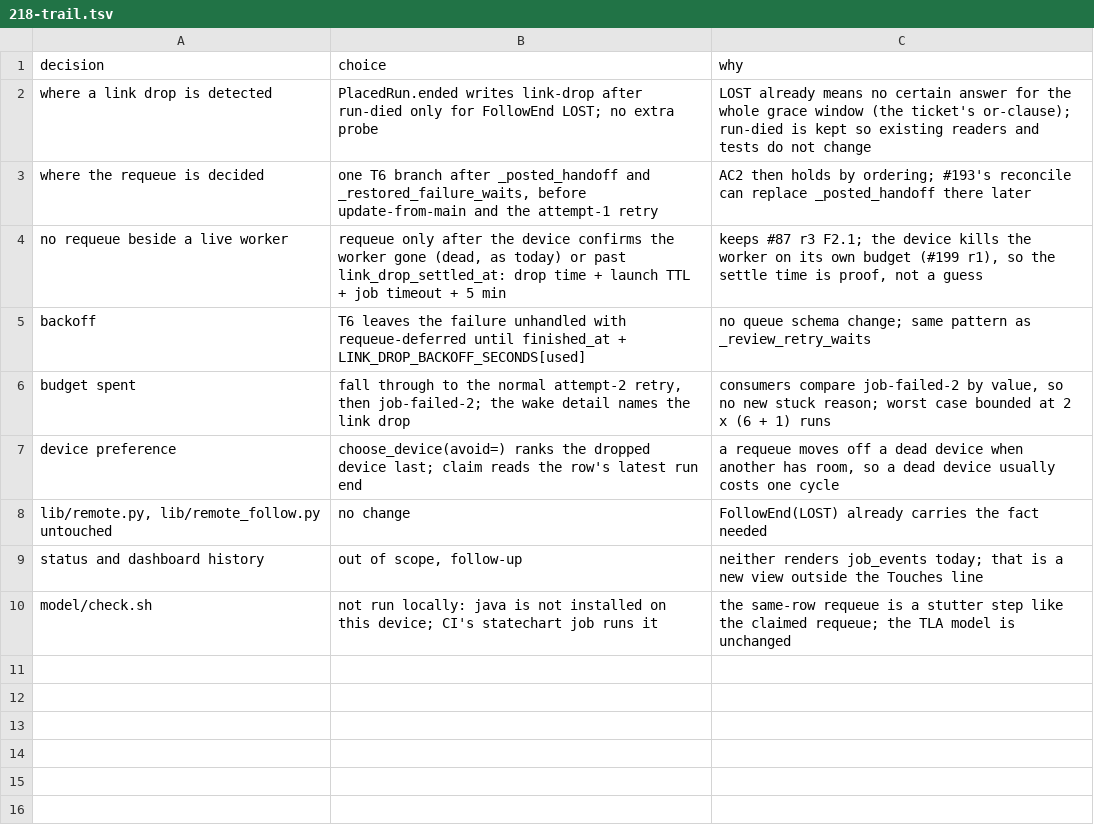
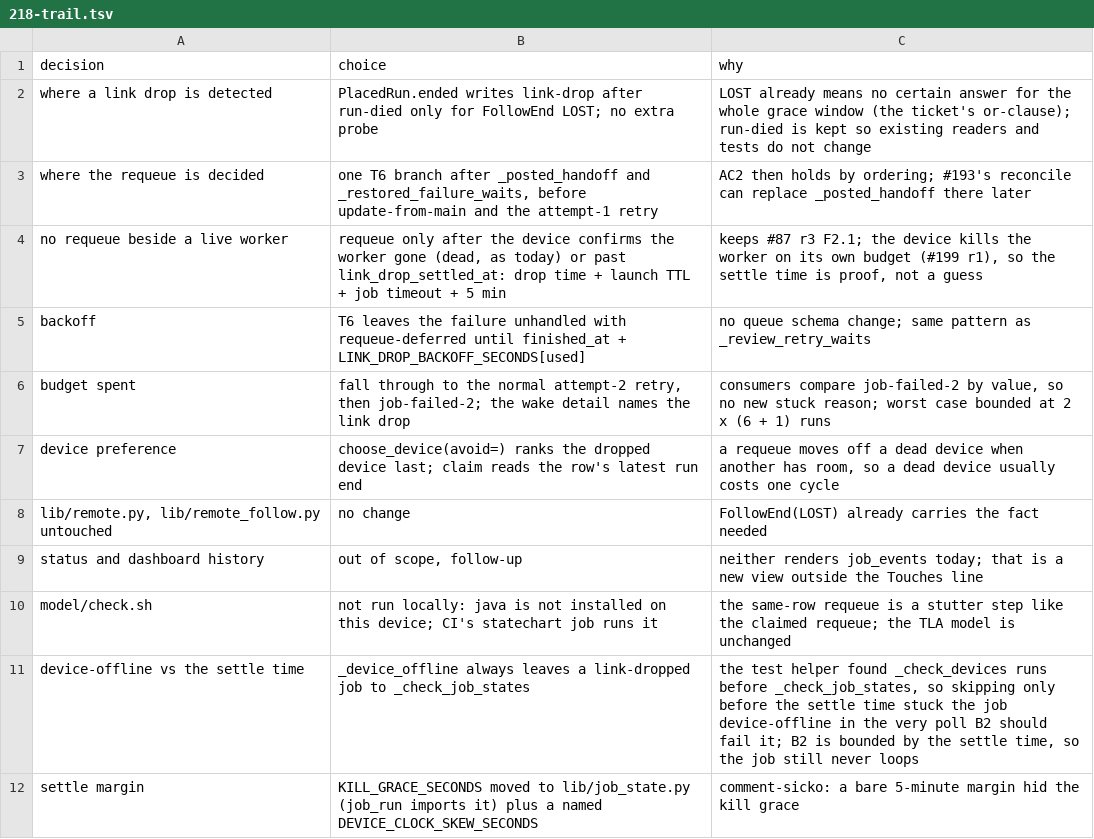
Before and after one commit to maxharris1/factory, a TSV file: docs/decisions/218-trail.tsv, drawn as a sheet; the diff names each change by its address in the sheet, - before the commit and + after, or states it on an @@ line.

```diff
--- a/docs/decisions/218-trail.tsv
+++ b/docs/decisions/218-trail.tsv
+row 11: device-offline vs the settle time | _device_offline always leaves a link-dropped job to _check_job_states | the test helper found _check_devices runs before _check_job_states, so skipping only before the settle time stuck the job device-offline in the very poll B2 should fail it; B2 is bounded by the settle time, so the job still never loops
+row 12: settle margin | KILL_GRACE_SECONDS moved to lib/job_state.py (job_run imports it) plus a named DEVICE_CLOCK_SKEW_SECONDS | comment-sicko: a bare 5-minute margin hid the kill grace
```
Also changed, not shown: 5 other files.
